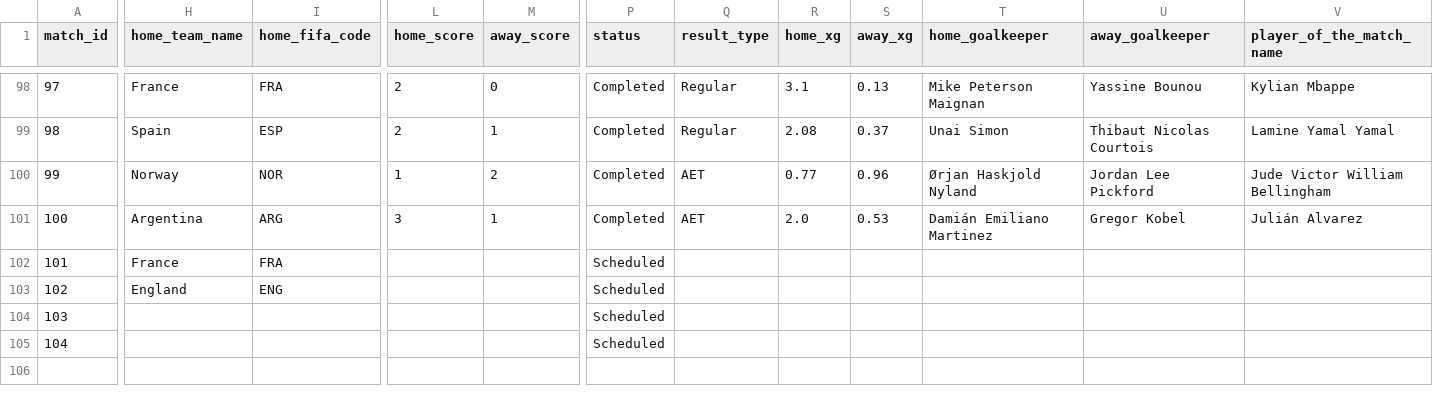
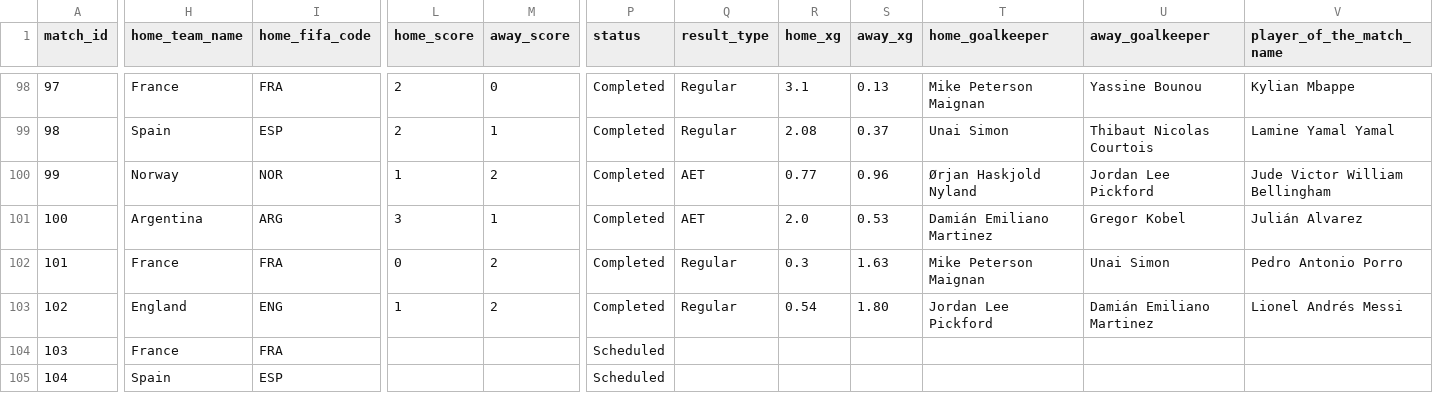
Before and after one commit to garam918/World-Cup-Crisis-Manager, a CSV file: src/data/source/kaggle-mominul-wc2026-matches-detailed.csv, drawn as a sheet; only a part is shown, gaps mark what is left out; the diff covers the shown part only; the diff names each change by its address in the sheet, - before the commit and + after, or states it on an @@ line.

Commit message:
Update Kaggle World Cup results through semifinals

```diff
--- a/src/data/source/kaggle-mominul-wc2026-matches-detailed.csv
+++ b/src/data/source/kaggle-mominul-wc2026-matches-detailed.csv
-L102 (home_score): (empty)
+L102 (home_score): 0
-M102:M103 (away_score): (empty)
+M102:M103 (away_score): 2
-P102:P103 (status): Scheduled
+P102:P103 (status): Completed
-Q102:Q103 (result_type): (empty)
+Q102:Q103 (result_type): Regular
-R102 (home_xg): (empty)
+R102 (home_xg): 0.3
-S102 (away_xg): (empty)
+S102 (away_xg): 1.63
-T102 (home_goalkeeper): (empty)
+T102 (home_goalkeeper): Mike Peterson Maignan
-U102 (away_goalkeeper): (empty)
+U102 (away_goalkeeper): Unai Simon
-V102 (player_of_the_match_name): (empty)
+V102 (player_of_the_match_name): Pedro Antonio Porro
-L103 (home_score): (empty)
+L103 (home_score): 1
-R103 (home_xg): (empty)
+R103 (home_xg): 0.54
-S103 (away_xg): (empty)
+S103 (away_xg): 1.80
-T103 (home_goalkeeper): (empty)
+T103 (home_goalkeeper): Jordan Lee Pickford
-U103 (away_goalkeeper): (empty)
+U103 (away_goalkeeper): Damián Emiliano Martinez
-V103 (player_of_the_match_name): (empty)
+V103 (player_of_the_match_name): Lionel Andrés Messi
-H104 (home_team_name): (empty)
+H104 (home_team_name): France
-I104 (home_fifa_code): (empty)
+I104 (home_fifa_code): FRA
-H105 (home_team_name): (empty)
+H105 (home_team_name): Spain
-I105 (home_fifa_code): (empty)
+I105 (home_fifa_code): ESP
```
Also changed, not shown: 5 edited cells elsewhere in this file.
